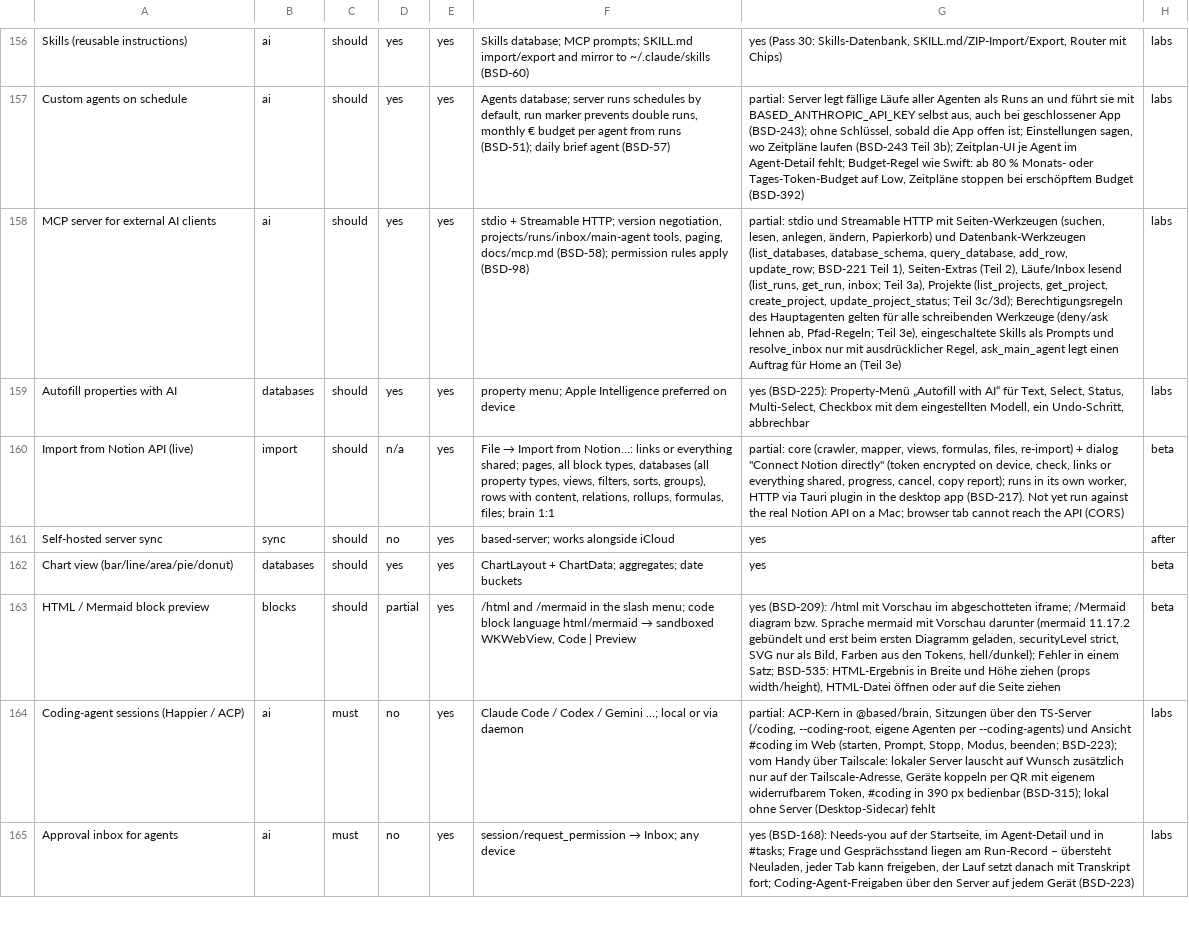
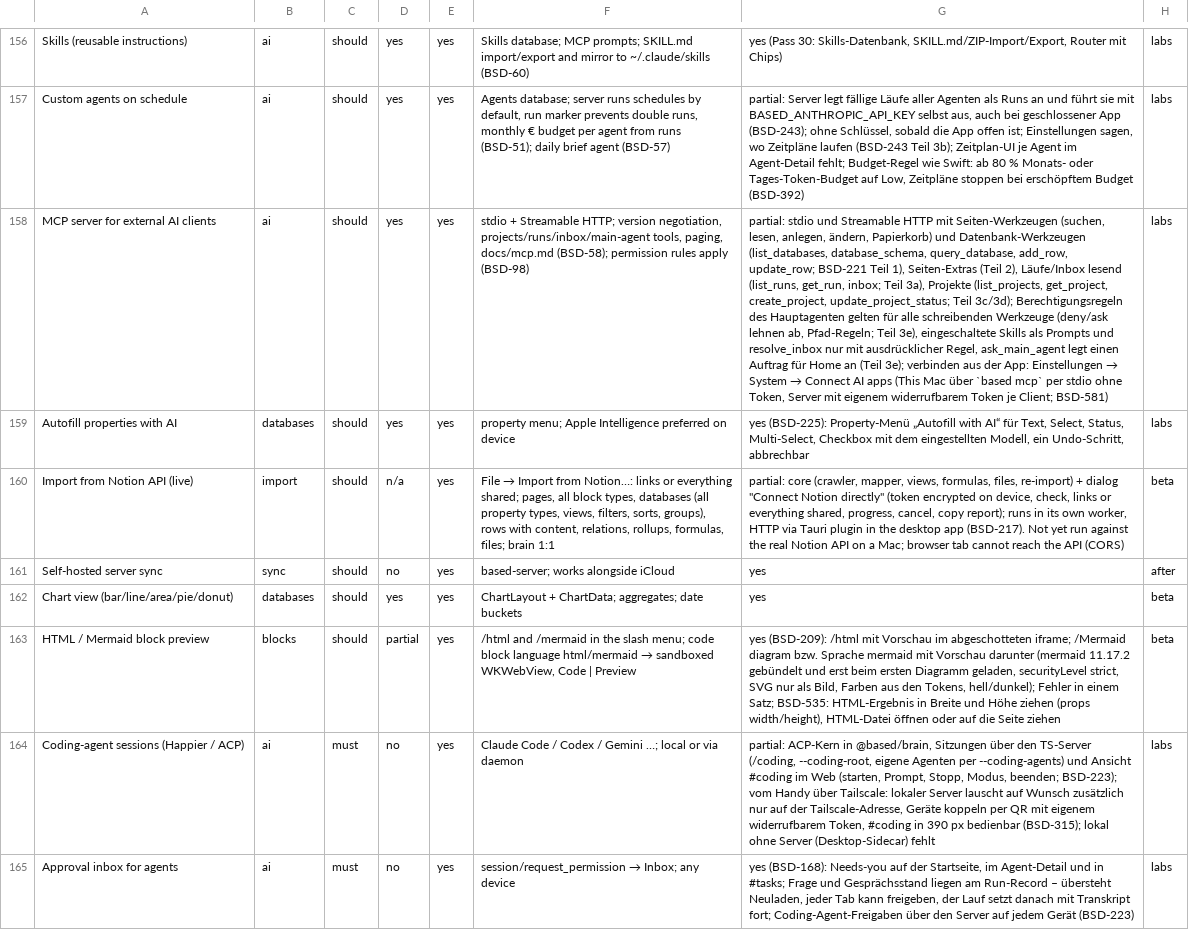
Before and after one commit to elija-7580/Based, a CSV file: replica/features.csv, drawn as a sheet; only a part is shown, gaps mark what is left out; the diff names each change by its address in the sheet, - before the commit and + after, or states it on an @@ line.

```diff
--- a/replica/features.csv
+++ b/replica/features.csv
@@ G158: …an (Teil 3e) → …an (Teil 3e); verbinden aus der App: Einstellungen → System → Connect AI apps (This Mac über `based mcp` per stdio ohne Token, Server mit eigenem widerrufbarem Token je Client; BSD-581) @@
```
Also changed, not shown: 22 other files.
